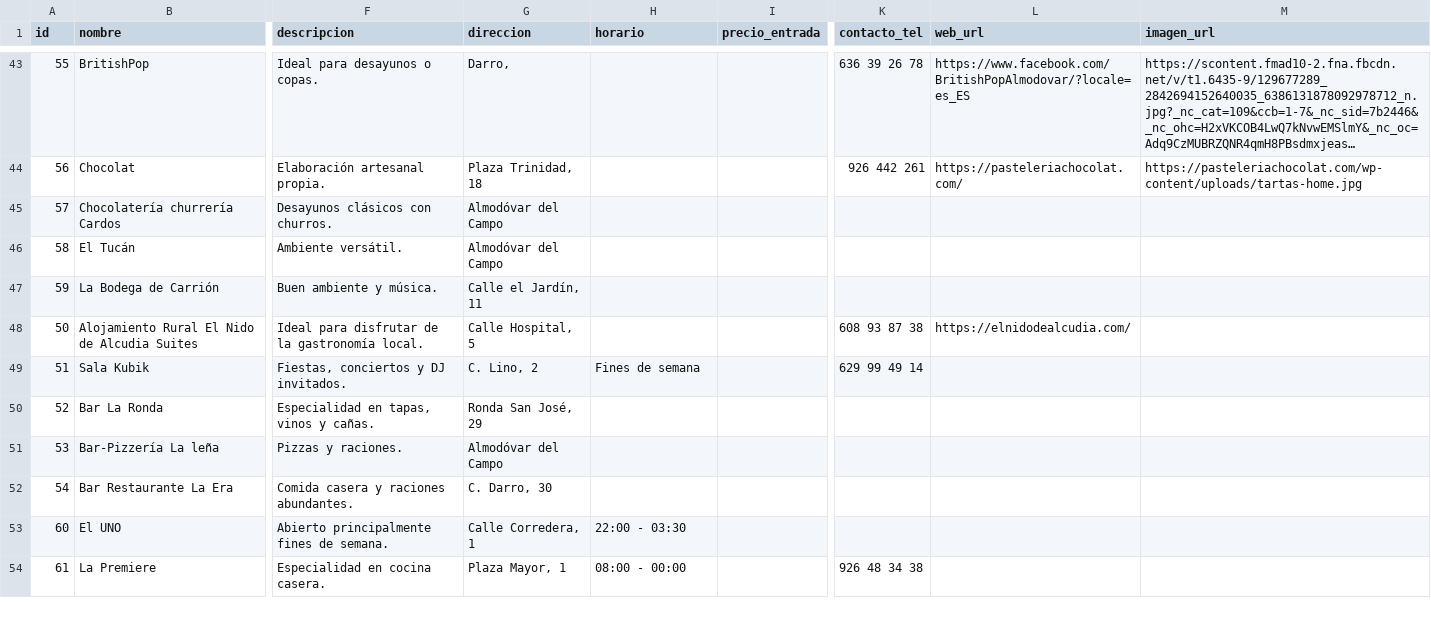
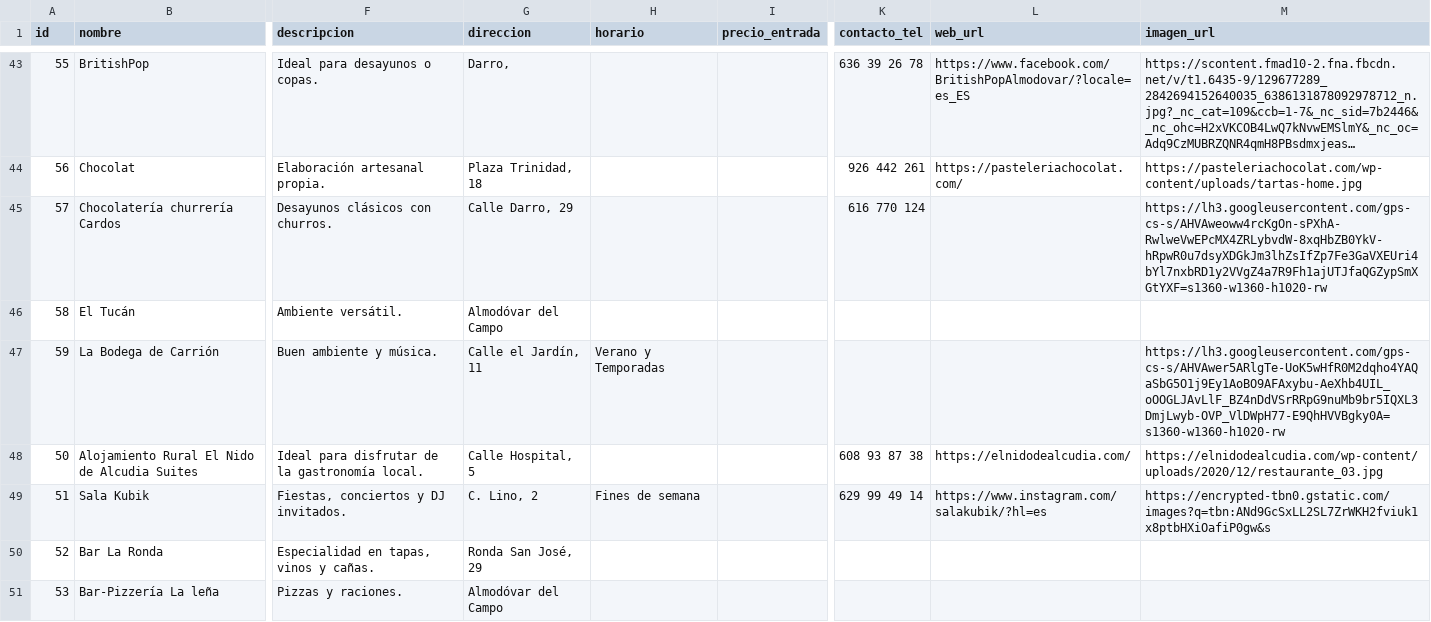
Before and after one commit to gabrielsantosgrillo-dot/JuegosCartas, a CSV file: turismo/Almodovar.csv, drawn as a sheet; only a part is shown, gaps mark what is left out; the shorter side is filled out with more unchanged rows; long unchanged cells end in …; the diff names each change by its address in the sheet, - before the commit and + after, or states it on an @@ line.

Commit message:
Add files via upload

```diff
--- a/turismo/Almodovar.csv
+++ b/turismo/Almodovar.csv
-G45 (direccion): Almodóvar del Campo
+G45 (direccion): Calle Darro, 29
-K45 (contacto_tel): (empty)
+K45 (contacto_tel): 616 770 124
-M45 (imagen_url): (empty)
+M45 (imagen_url): https://lh3.googleusercontent.com/gps-cs-s/AHVAweoww4rcKgOn-sPXhA-RwlweVwEPcMX4ZRLybvdW-8xqHbZB0YkV-hRpwR0u7dsyXDGkJm3lhZsIfZp7Fe3GaVXEUri4bYl7nxbRD1y2VVgZ4a7R9Fh1ajUTJfaQGZypSmXGtYXF=s1360-w1360-h1020-rw
-H47 (horario): (empty)
+H47 (horario): Verano y Temporadas
-M47 (imagen_url): (empty)
+M47 (imagen_url): https://lh3.googleusercontent.com/gps-cs-s/AHVAwer5ARlgTe-UoK5wHfR0M2dqho4YAQaSbG5O1j9Ey1AoBO9AFAxybu-AeXhb4UIL_oOOGLJAvLlF_BZ4nDdVSrRRpG9nuMb9br5IQXL3DmjLwyb-OVP_VlDWpH77-E9QhHVVBgky0A=s1360-w1360-h1020-rw
-M48 (imagen_url): (empty)
+M48 (imagen_url): https://elnidodealcudia.com/wp-content/uploads/2020/12/restaurante_03.jpg
-L49 (web_url): (empty)
+L49 (web_url): https://www.instagram.com/salakubik/?hl=es
-M49 (imagen_url): (empty)
+M49 (imagen_url): https://encrypted-tbn0.gstatic.com/images?q=tbn:ANd9GcSxLL2SL7ZrWKH2fviuk1x8ptbHXiOafiP0gw&s
```
